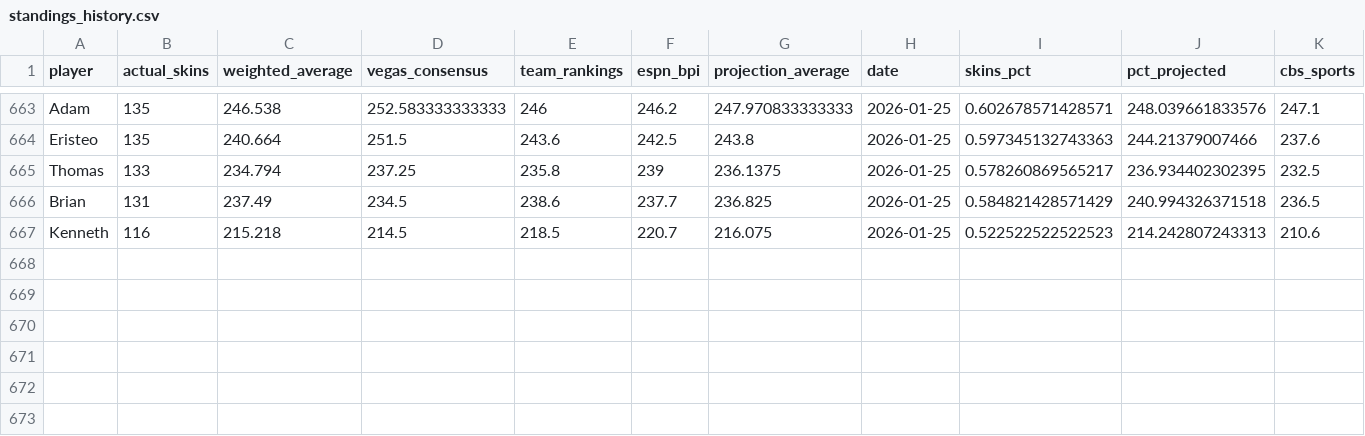
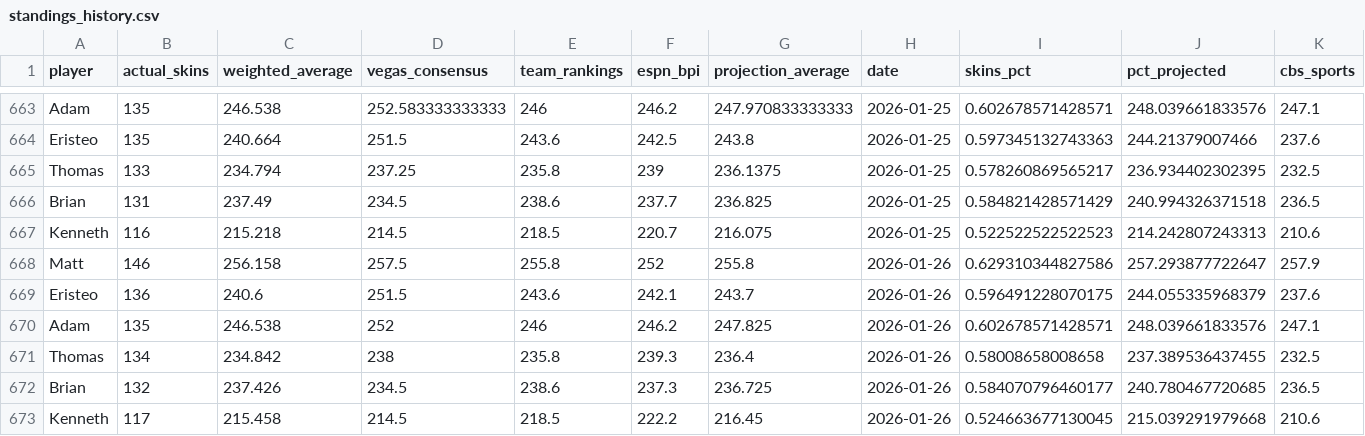
Before and after one commit to ejperez2/skins-standings, a CSV file: standings_history.csv, drawn as a sheet; only a part is shown, gaps mark what is left out; rows hold the shown columns only; the diff names each change by its address in the sheet, - before the commit and + after, or states it on an @@ line.

```diff
--- a/standings_history.csv
+++ b/standings_history.csv
+row 668: Matt | 146 | 256.158 | 257.5 | 255.8 | 252 | 255.8 | 2026-01-26 | 0.629310344827586 | 257.293877722647 | 257.9
+row 669: Eristeo | 136 | 240.6 | 251.5 | 243.6 | 242.1 | 243.7 | 2026-01-26 | 0.596491228070175 | 244.055335968379 | 237.6
+row 670: Adam | 135 | 246.538 | 252 | 246 | 246.2 | 247.825 | 2026-01-26 | 0.602678571428571 | 248.039661833576 | 247.1
+row 671: Thomas | 134 | 234.842 | 238 | 235.8 | 239.3 | 236.4 | 2026-01-26 | 0.58008658008658 | 237.389536437455 | 232.5
+row 672: Brian | 132 | 237.426 | 234.5 | 238.6 | 237.3 | 236.725 | 2026-01-26 | 0.584070796460177 | 240.780467720685 | 236.5
+row 673: Kenneth | 117 | 215.458 | 214.5 | 218.5 | 222.2 | 216.45 | 2026-01-26 | 0.524663677130045 | 215.039291979668 | 210.6
```
Also changed, not shown: team_vegas_history.csv, 1 other file.
